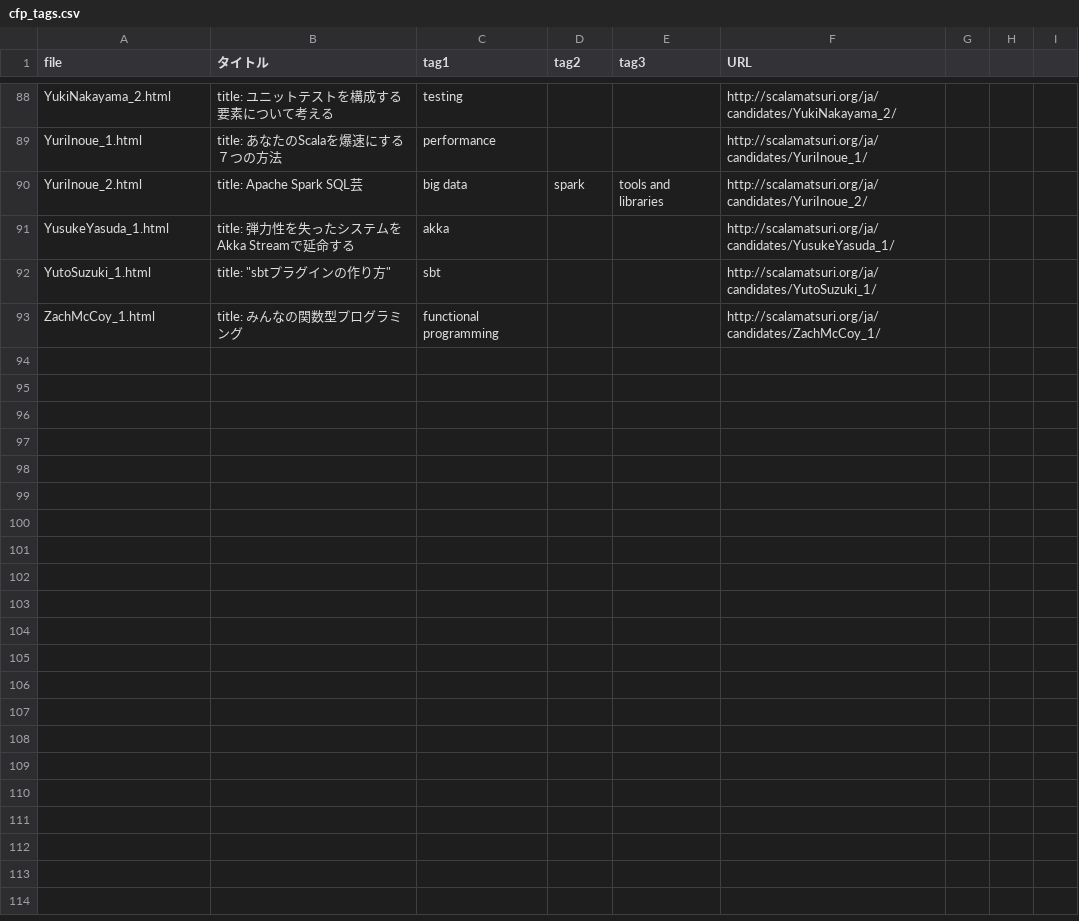
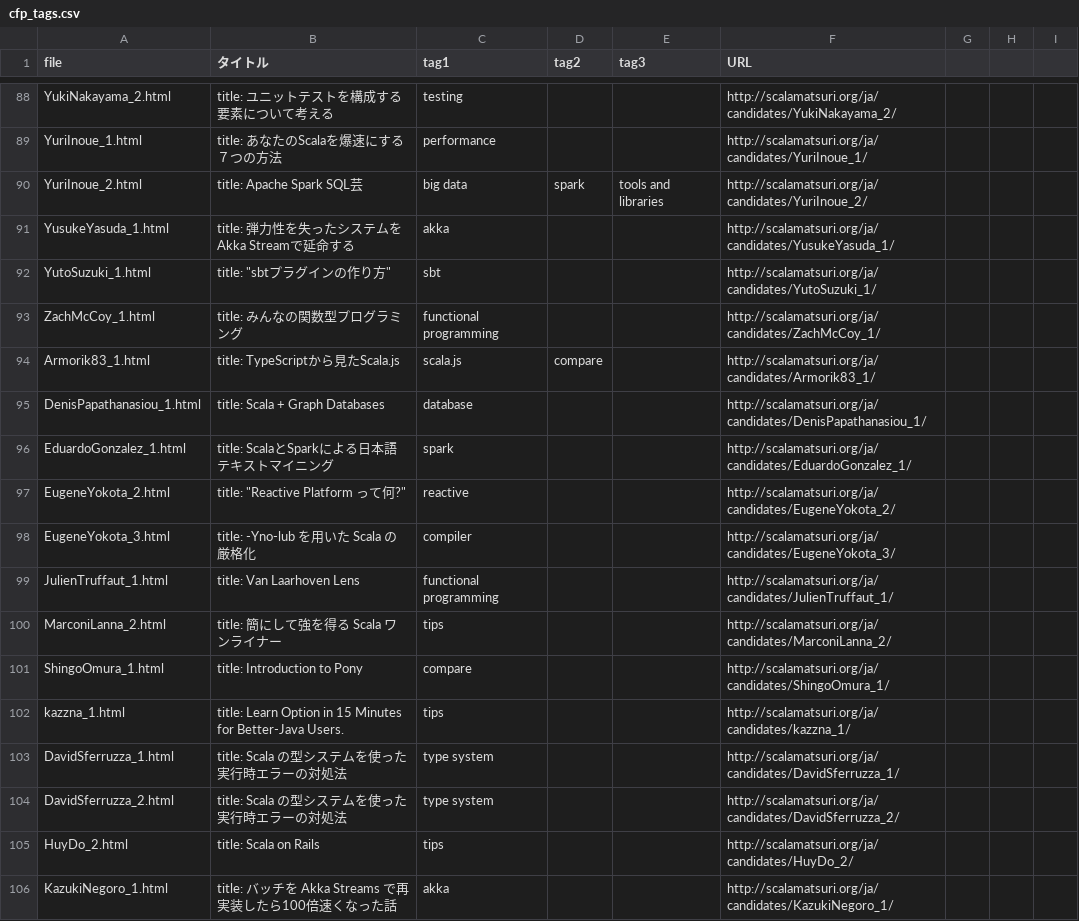
Before and after one commit to scalajp/2016.scalamatsuri.org, a CSV file: _data/cfp_tags.csv, drawn as a sheet; only a part is shown, gaps mark what is left out; the diff covers the shown part only; the diff names each change by its address in the sheet, - before the commit and + after, or states it on an @@ line.

Commit message:
Update tags
CFP応募者からの修正依頼対応

```diff
--- a/_data/cfp_tags.csv
+++ b/_data/cfp_tags.csv
+row 94: Armorik83_1.html | title: TypeScriptから見たScala.js | scala.js | compare |  | http://scalamatsuri.org/ja/candidates/Armorik83_1/
+row 95: DenisPapathanasiou_1.html | title: Scala + Graph Databases | database |  |  | http://scalamatsuri.org/ja/candidates/DenisPapathanasiou_1/
+row 96: EduardoGonzalez_1.html | title: ScalaとSparkによる日本語テキストマイニング | spark |  |  | http://scalamatsuri.org/ja/candidates/EduardoGonzalez_1/
+row 97: EugeneYokota_2.html | title: "Reactive Platform って何?" | reactive |  |  | http://scalamatsuri.org/ja/candidates/EugeneYokota_2/
+row 98: EugeneYokota_3.html | title: -Yno-lub を用いた Scala の厳格化 | compiler |  |  | http://scalamatsuri.org/ja/candidates/EugeneYokota_3/
+row 99: JulienTruffaut_1.html | title: Van Laarhoven Lens | functional programming |  |  | http://scalamatsuri.org/ja/candidates/JulienTruffaut_1/
+row 100: MarconiLanna_2.html | title: 簡にして強を得る Scala ワンライナー | tips |  |  | http://scalamatsuri.org/ja/candidates/MarconiLanna_2/
+row 101: ShingoOmura_1.html | title: Introduction to Pony | compare |  |  | http://scalamatsuri.org/ja/candidates/ShingoOmura_1/
+row 102: kazzna_1.html | title: Learn Option in 15 Minutes for Better-Java Users. | tips |  |  | http://scalamatsuri.org/ja/candidates/kazzna_1/
+row 103: DavidSferruzza_1.html | title: Scala の型システムを使った実行時エラーの対処法 | type system |  |  | http://scalamatsuri.org/ja/candidates/DavidSferruzza_1/
+row 104: DavidSferruzza_2.html | title: Scala の型システムを使った実行時エラーの対処法 | type system |  |  | http://scalamatsuri.org/ja/candidates/DavidSferruzza_2/
+row 105: HuyDo_2.html | title: Scala on Rails | tips |  |  | http://scalamatsuri.org/ja/candidates/HuyDo_2/
+row 106: KazukiNegoro_1.html | title: バッチを Akka Streams で再実装したら100倍速くなった話 | akka |  |  | http://scalamatsuri.org/ja/candidates/KazukiNegoro_1/
```
Also changed, not shown: 12 added rows and 15 edited cells elsewhere in this file.
